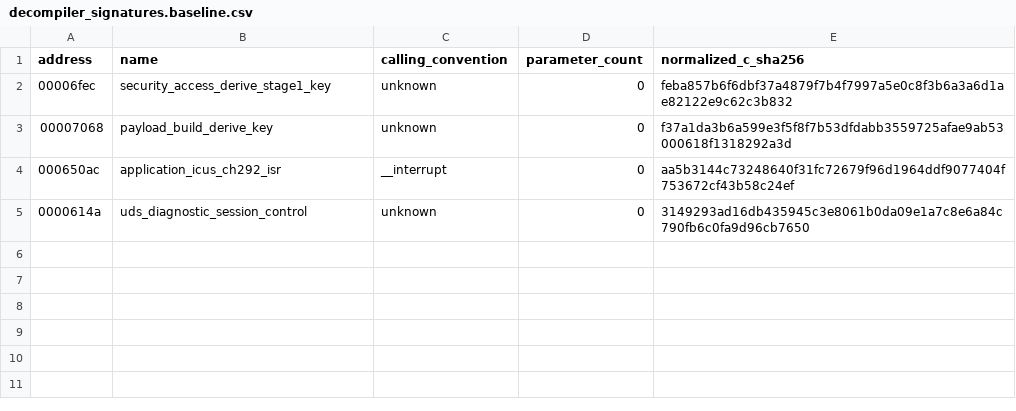
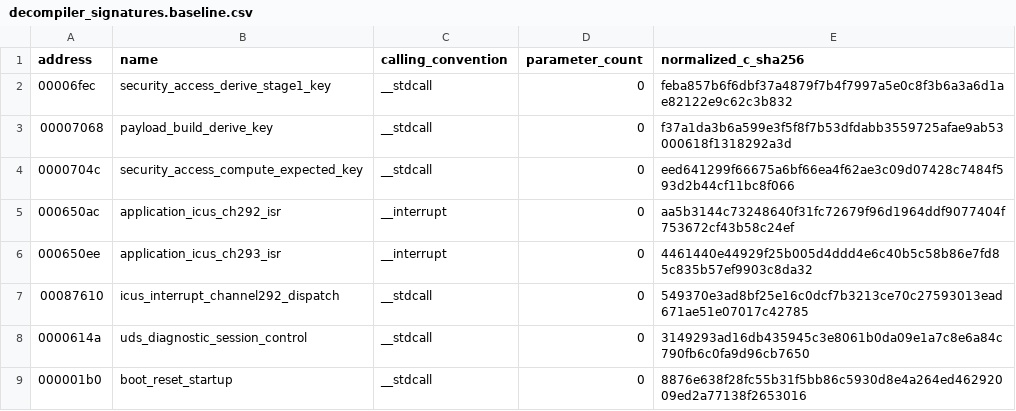
Before and after one commit to kaikozlov/ghidra_rh850, a CSV file: data/decompiler_signatures.baseline.csv, drawn as a sheet.

Commit message:
Pin the RH850/G3 ABI on recovered functions.
Newly created Ghidra functions sit on anonymous "unknown" even though the
in-tree v850.cspec default_proto (__stdcall) models the RH850/G3 calling
convention, so landmark decompiler signatures reported "unknown" after the
cspec rewrite. ApplyCallingConventions.java walks every recovered function
and pins __stdcall on non-ISR, non-thunk entries (preserving __interrupt set
by RecoverVectorHandlers). It is idempotent and fail-closed.

AssertDecompilerInvariants and AssertProjectInvariants now run a full
calling-convention census that fails on any non-thunk function still on
unknown/default, and the decompiler baseline grows from 4 to 8 landmarks
(expected-key, ISR ch293, ICU dispatch, boot reset) — all reporting
__stdcall/__interrupt. The original four landmark hashes are unchanged,
confirming the change is output-neutral for decompilation. RecoverVectorHandlers
clears mistaken __interrupt callees to __stdcall (not "default") to keep the
pass idempotent.

```diff
--- a/data/decompiler_signatures.baseline.csv
+++ b/data/decompiler_signatures.baseline.csv
@@ -1,5 +1,9 @@
 address,name,calling_convention,parameter_count,normalized_c_sha256
-00006fec,security_access_derive_stage1_key,unknown,0,feba857b6f6dbf37a4879f7b4f7997a5e0c8f3b6a3a6d1ae82122e9c62c3b832
-00007068,payload_build_derive_key,unknown,0,f37a1da3b6a599e3f5f8f7b53dfdabb3559725afae9ab53000618f1318292a3d
+00006fec,security_access_derive_stage1_key,__stdcall,0,feba857b6f6dbf37a4879f7b4f7997a5e0c8f3b6a3a6d1ae82122e9c62c3b832
+00007068,payload_build_derive_key,__stdcall,0,f37a1da3b6a599e3f5f8f7b53dfdabb3559725afae9ab53000618f1318292a3d
+0000704c,security_access_compute_expected_key,__stdcall,0,eed641299f66675a6bf66ea4f62ae3c09d07428c7484f593d2b44cf11bc8f066
 000650ac,application_icus_ch292_isr,__interrupt,0,aa5b3144c73248640f31fc72679f96d1964ddf9077404f753672cf43b58c24ef
-0000614a,uds_diagnostic_session_control,unknown,0,3149293ad16db435945c3e8061b0da09e1a7c8e6a84c790fb6c0fa9d96cb7650
+000650ee,application_icus_ch293_isr,__interrupt,0,4461440e44929f25b005d4ddd4e6c40b5c58b86e7fd85c835b57ef9903c8da32
+00087610,icus_interrupt_channel292_dispatch,__stdcall,0,549370e3ad8bf25e16c0dcf7b3213ce70c27593013ead671ae51e07017c42785
+0000614a,uds_diagnostic_session_control,__stdcall,0,3149293ad16db435945c3e8061b0da09e1a7c8e6a84c790fb6c0fa9d96cb7650
+000001b0,boot_reset_startup,__stdcall,0,8876e638f28fc55b31f5bb86c5930d8e4a264ed46292009ed2a77138f2653016
```
Also changed, not shown: 30 other files.
